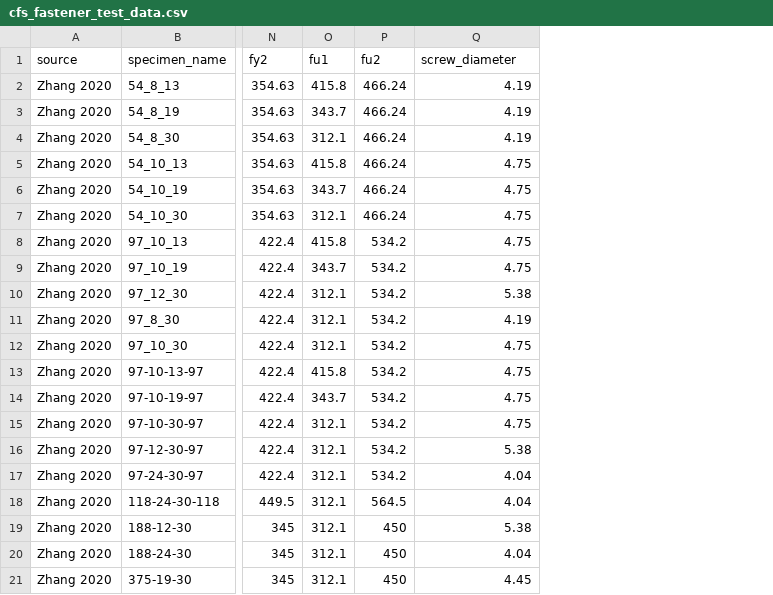
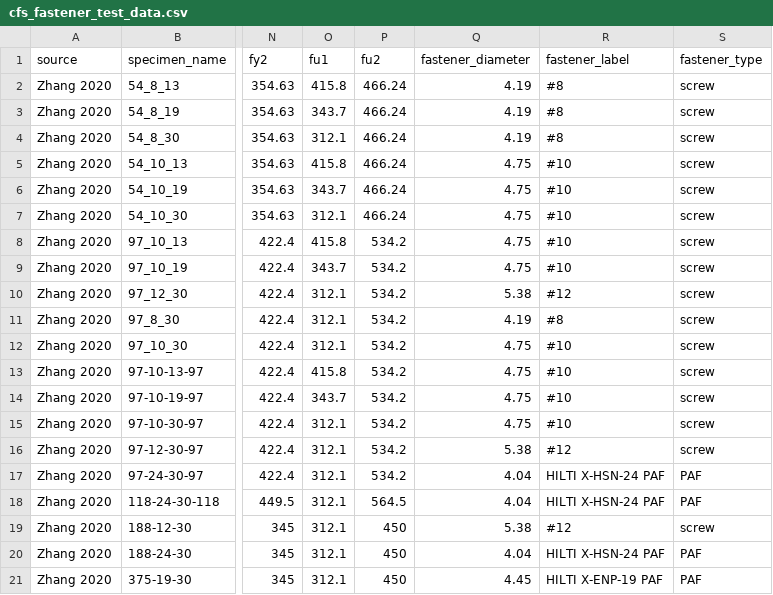
Before and after one commit to runtosolve/StructuresKit.jl, a CSV file: src/assets/Connections/cfs_fastener_test_data.csv, drawn as a sheet; only a part is shown, gaps mark what is left out; the diff names each change by its address in the sheet, - before the commit and + after, or states it on an @@ line.

```diff
--- a/src/assets/Connections/cfs_fastener_test_data.csv
+++ b/src/assets/Connections/cfs_fastener_test_data.csv
+column R (fastener_label), rows 2-21: #8 | #8 | #8 | #10 | #10 | #10 | #10 | #10 | #12 | #8 | #10 | #10 | #10 | #10 | #12 | HILTI X-HSN-24 PAF | HILTI X-HSN-24 PAF | #12 | HILTI X-HSN-24 PAF | HILTI X-ENP-19 PAF
+column S (fastener_type), rows 2-21: screw | screw | screw | screw | screw | screw | screw | screw | screw | screw | screw | screw | screw | screw | screw | PAF | PAF | screw | PAF | PAF
-Q1: screw_diameter
+Q1: fastener_diameter
```
Also changed, not shown: 1 other file.
